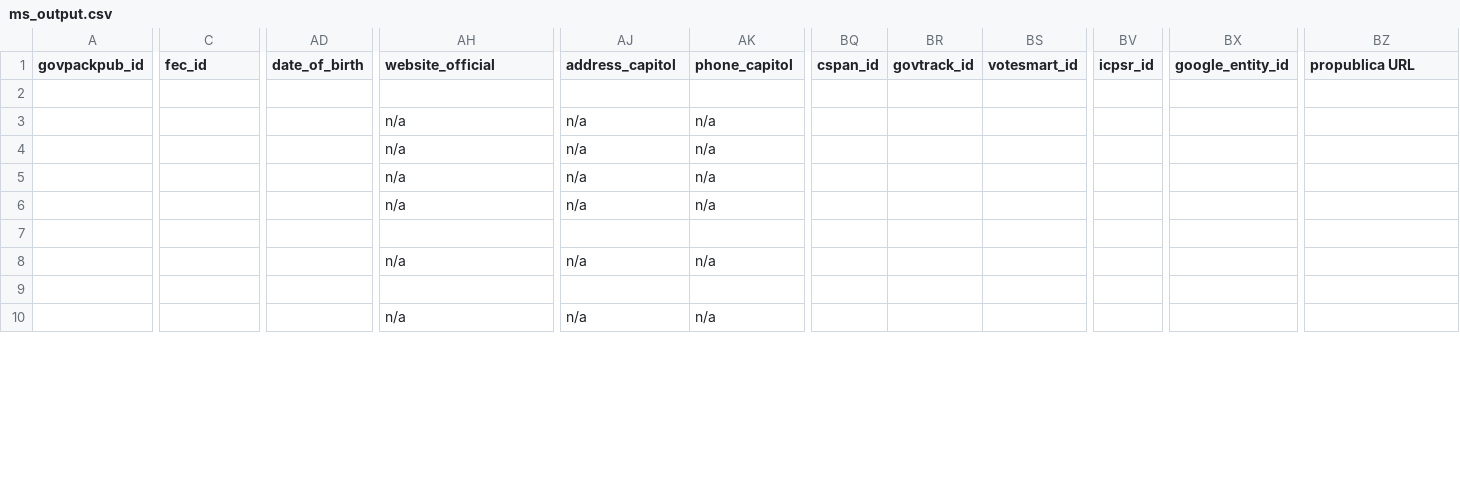
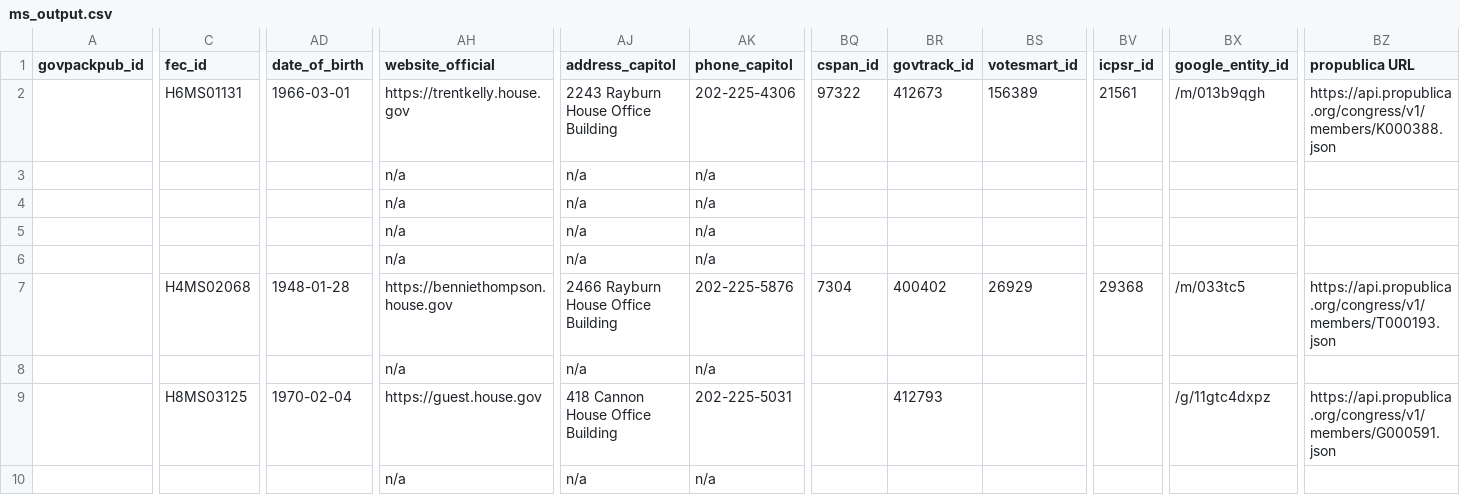
Before and after one commit to Snebula11/oklahama-cleaner, a CSV file: data/MS/ms_output.csv, drawn as a sheet; only a part is shown, gaps mark what is left out; the diff covers the shown part only; the diff names each change by its address in the sheet, - before the commit and + after, or states it on an @@ line.

```diff
--- a/data/MS/ms_output.csv
+++ b/data/MS/ms_output.csv
-C2 (fec_id): (empty)
+C2 (fec_id): H6MS01131
-AD2 (date_of_birth): (empty)
+AD2 (date_of_birth): 1966-03-01
-AH2 (website_official): (empty)
+AH2 (website_official): https://trentkelly.house.gov
-AJ2 (address_capitol): (empty)
+AJ2 (address_capitol): 2243 Rayburn House Office Building
-AK2 (phone_capitol): (empty)
+AK2 (phone_capitol): 202-225-4306
-BQ2 (cspan_id): (empty)
+BQ2 (cspan_id): 97322
-BR2 (govtrack_id): (empty)
+BR2 (govtrack_id): 412673
-BS2 (votesmart_id): (empty)
+BS2 (votesmart_id): 156389
-BV2 (icpsr_id): (empty)
+BV2 (icpsr_id): 21561
-BX2 (google_entity_id): (empty)
+BX2 (google_entity_id): /m/013b9qgh
-BZ2 (propublica URL): (empty)
+BZ2 (propublica URL): https://api.propublica.org/congress/v1/members/K000388.json
-C7 (fec_id): (empty)
+C7 (fec_id): H4MS02068
-AD7 (date_of_birth): (empty)
+AD7 (date_of_birth): 1948-01-28
-AH7 (website_official): (empty)
+AH7 (website_official): https://benniethompson.house.gov
-AJ7 (address_capitol): (empty)
+AJ7 (address_capitol): 2466 Rayburn House Office Building
-AK7 (phone_capitol): (empty)
+AK7 (phone_capitol): 202-225-5876
-BQ7 (cspan_id): (empty)
+BQ7 (cspan_id): 7304
-BR7 (govtrack_id): (empty)
+BR7 (govtrack_id): 400402
-BS7 (votesmart_id): (empty)
+BS7 (votesmart_id): 26929
-BV7 (icpsr_id): (empty)
+BV7 (icpsr_id): 29368
-BX7 (google_entity_id): (empty)
+BX7 (google_entity_id): /m/033tc5
-BZ7 (propublica URL): (empty)
+BZ7 (propublica URL): https://api.propublica.org/congress/v1/members/T000193.json
-C9 (fec_id): (empty)
+C9 (fec_id): H8MS03125
-AD9 (date_of_birth): (empty)
+AD9 (date_of_birth): 1970-02-04
-AH9 (website_official): (empty)
+AH9 (website_official): https://guest.house.gov
-AJ9 (address_capitol): (empty)
+AJ9 (address_capitol): 418 Cannon House Office Building
-AK9 (phone_capitol): (empty)
+AK9 (phone_capitol): 202-225-5031
-BR9 (govtrack_id): (empty)
+BR9 (govtrack_id): 412793
-BX9 (google_entity_id): (empty)
+BX9 (google_entity_id): /g/11gtc4dxpz
-BZ9 (propublica URL): (empty)
+BZ9 (propublica URL): https://api.propublica.org/congress/v1/members/G000591.json
```
Also changed, not shown: 2 added rows and 21 edited cells elsewhere in this file, data/AZ/az_output.csv, data/GA/ga_output.csv, 7 other files.
